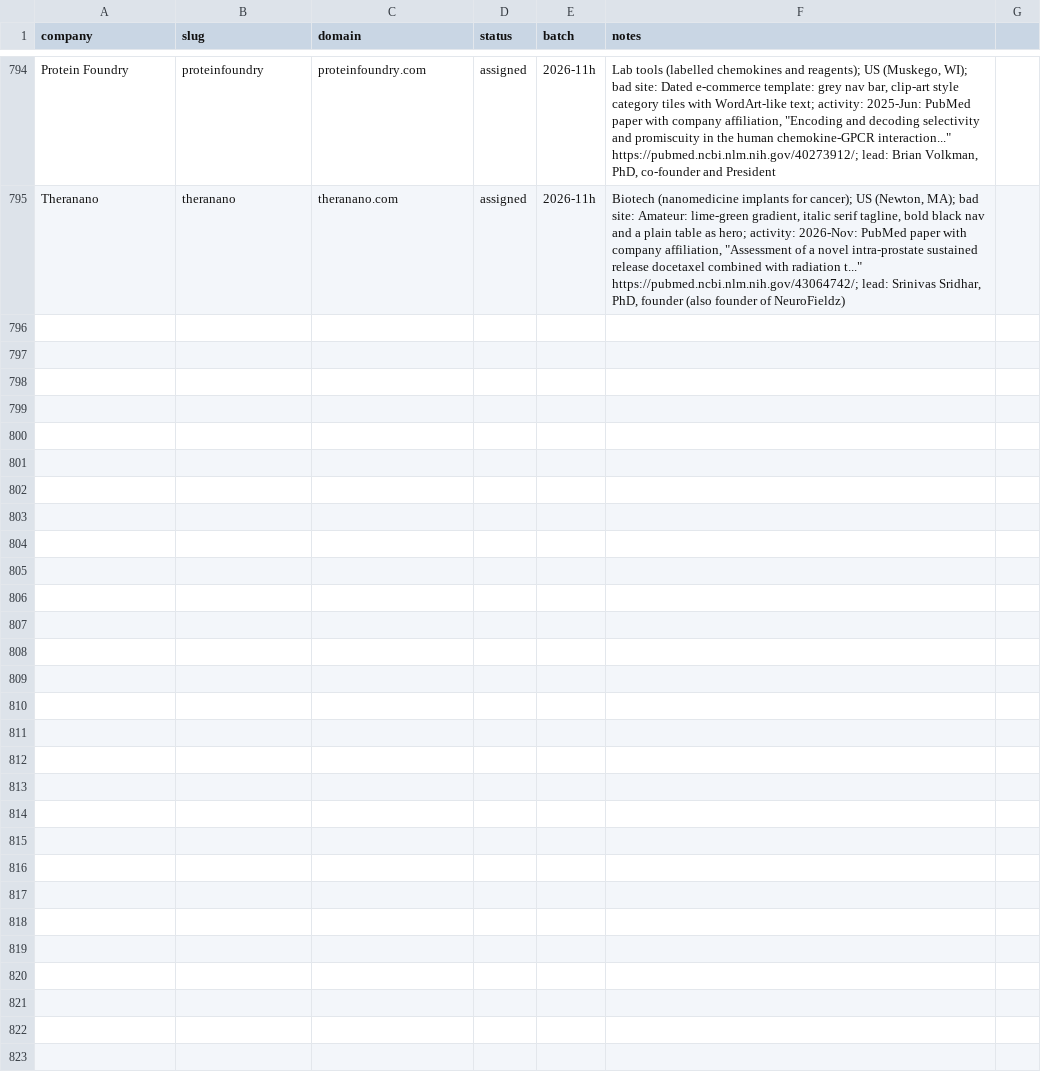
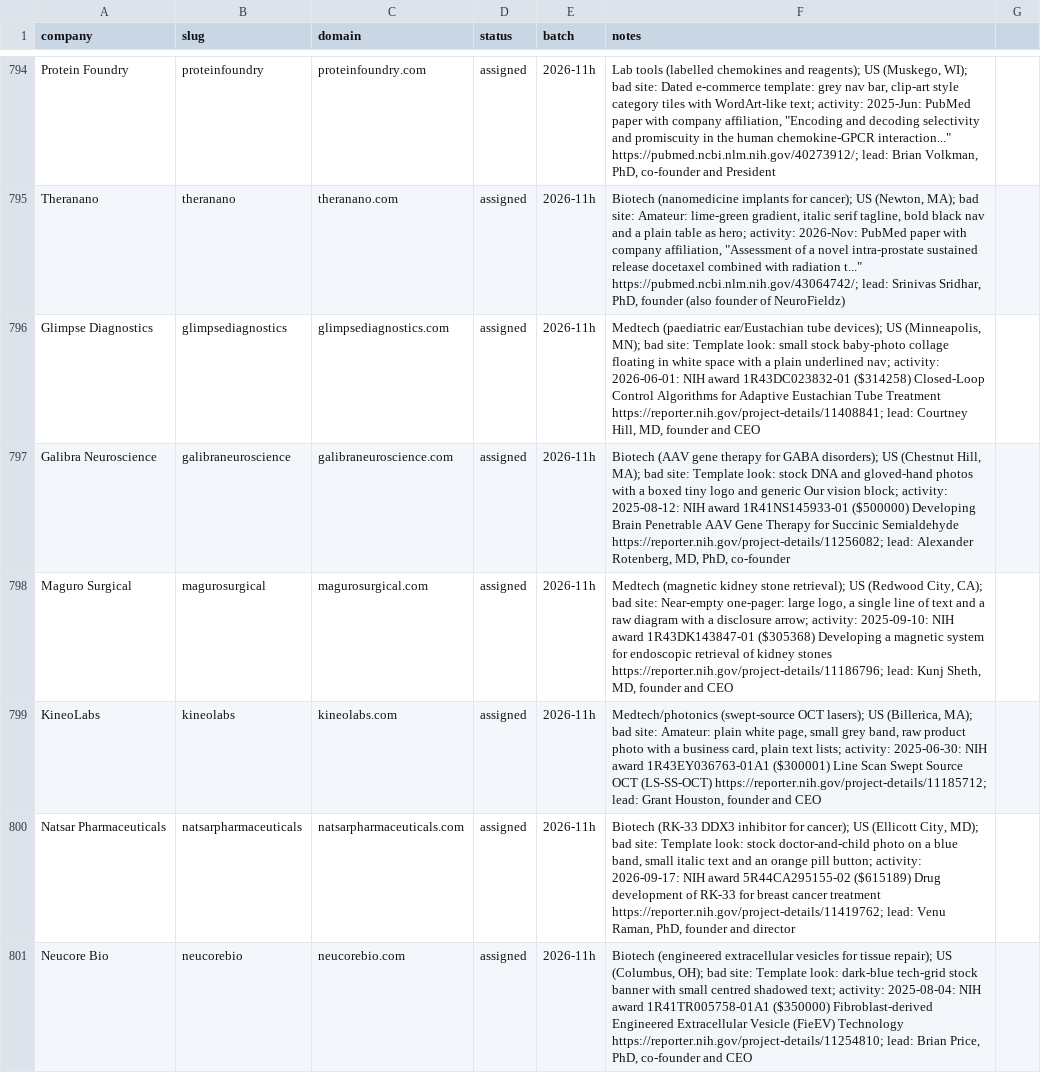
Before and after one commit to charneym/harvardsites, a CSV file: _kit/sourcing/registry.csv, drawn as a sheet; only a part is shown, gaps mark what is left out; the diff covers the shown part only; the diff names each change by its address in the sheet, - before the commit and + after, or states it on an @@ line.

```diff
--- a/_kit/sourcing/registry.csv
+++ b/_kit/sourcing/registry.csv
+row 796: Glimpse Diagnostics | glimpsediagnostics | glimpsediagnostics.com | assigned | 2026-11h | Medtech (paediatric ear/Eustachian tube devices); US (Minneapolis, MN); bad site: Template look: small stock baby-photo collage floating in white space with a plain underlined nav; activity: 2026-06-01: NIH award 1R43DC023832-01 ($314258) Closed-Loop Control Algorithms for Adaptive Eustachian Tube Treatment https://reporter.nih.gov/project-details/11408841; lead: Courtney Hill, MD, founder and CEO
+row 797: Galibra Neuroscience | galibraneuroscience | galibraneuroscience.com | assigned | 2026-11h | Biotech (AAV gene therapy for GABA disorders); US (Chestnut Hill, MA); bad site: Template look: stock DNA and gloved-hand photos with a boxed tiny logo and generic Our vision block; activity: 2025-08-12: NIH award 1R41NS145933-01 ($500000) Developing Brain Penetrable AAV Gene Therapy for Succinic Semialdehyde https://reporter.nih.gov/project-details/11256082; lead: Alexander Rotenberg, MD, PhD, co-founder
+row 798: Maguro Surgical | magurosurgical | magurosurgical.com | assigned | 2026-11h | Medtech (magnetic kidney stone retrieval); US (Redwood City, CA); bad site: Near-empty one-pager: large logo, a single line of text and a raw diagram with a disclosure arrow; activity: 2025-09-10: NIH award 1R43DK143847-01 ($305368) Developing a magnetic system for endoscopic retrieval of kidney stones https://reporter.nih.gov/project-details/11186796; lead: Kunj Sheth, MD, founder and CEO
+row 799: KineoLabs | kineolabs | kineolabs.com | assigned | 2026-11h | Medtech/photonics (swept-source OCT lasers); US (Billerica, MA); bad site: Amateur: plain white page, small grey band, raw product photo with a business card, plain text lists; activity: 2025-06-30: NIH award 1R43EY036763-01A1 ($300001) Line Scan Swept Source OCT (LS-SS-OCT) https://reporter.nih.gov/project-details/11185712; lead: Grant Houston, founder and CEO
+row 800: Natsar Pharmaceuticals | natsarpharmaceuticals | natsarpharmaceuticals.com | assigned | 2026-11h | Biotech (RK-33 DDX3 inhibitor for cancer); US (Ellicott City, MD); bad site: Template look: stock doctor-and-child photo on a blue band, small italic text and an orange pill button; activity: 2026-09-17: NIH award 5R44CA295155-02 ($615189) Drug development of RK-33 for breast cancer treatment https://reporter.nih.gov/project-details/11419762; lead: Venu Raman, PhD, founder and director
+row 801: Neucore Bio | neucorebio | neucorebio.com | assigned | 2026-11h | Biotech (engineered extracellular vesicles for tissue repair); US (Columbus, OH); bad site: Template look: dark-blue tech-grid stock banner with small centred shadowed text; activity: 2025-08-04: NIH award 1R41TR005758-01A1 ($350000) Fibroblast-derived Engineered Extracellular Vesicle (FieEV) Technology https://reporter.nih.gov/project-details/11254810; lead: Brian Price, PhD, co-founder and CEO
```
Also changed, not shown: 6 added rows elsewhere in this file, 12 other files.
